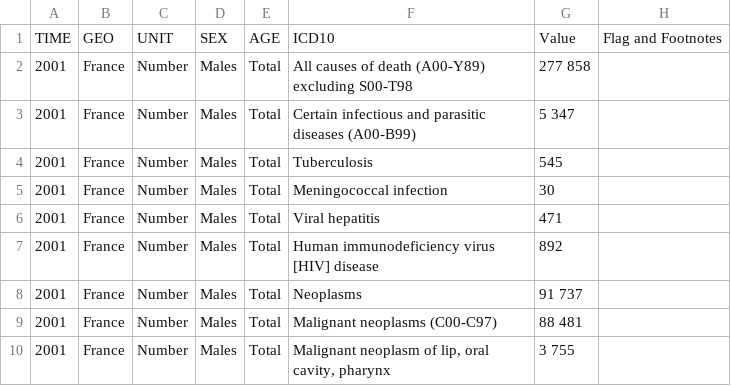
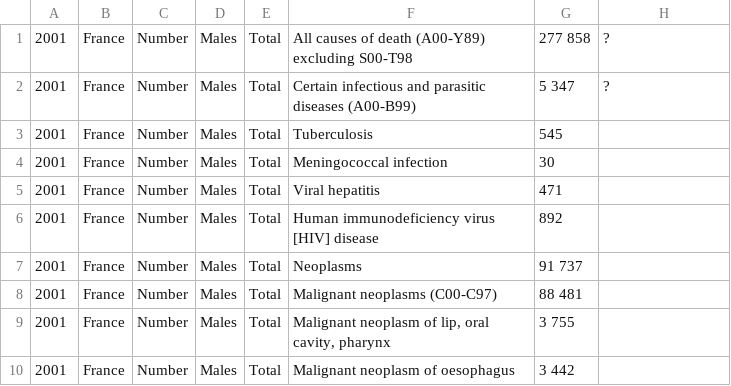
Before and after one commit to crozasc/Clean-and-format-input-dataset, a CSV file: CausesOfDeath_France_2001-2008.csv, drawn as a sheet; only a part is shown; the shorter side is filled out with more unchanged rows.

```diff
--- a/CausesOfDeath_France_2001-2008.csv
+++ b/CausesOfDeath_France_2001-2008.csv
@@ -1,4 +1,3 @@
-"TIME","GEO","UNIT","SEX","AGE","ICD10","Value","Flag and Footnotes"
-"2001","France","Number","Males","Total","All causes of death (A00-Y89) excluding S00-T98","277 858",""
-"2001","France","Number","Males","Total","Certain infectious and parasitic diseases (A00-B99)","5 347",""
+"2001","France","Number","Males","Total","All causes of death (A00-Y89) excluding S00-T98","277 858",?
+"2001","France","Number","Males","Total","Certain infectious and parasitic diseases (A00-B99)","5 347",?
 "2001","France","Number","Males","Total","Tuberculosis","545",""
```
Also changed, not shown: 1 other file.
